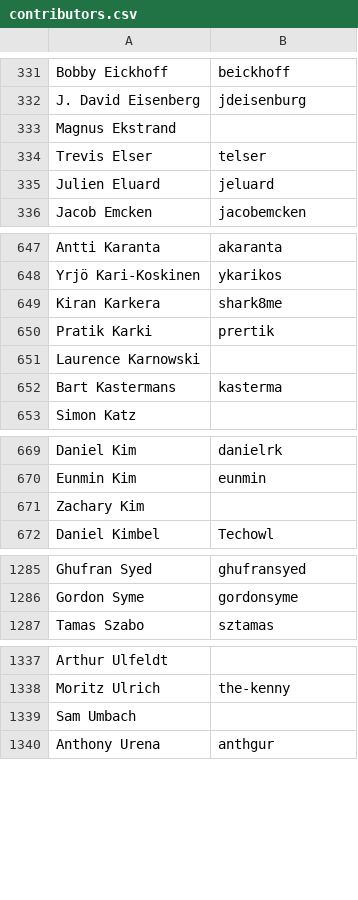
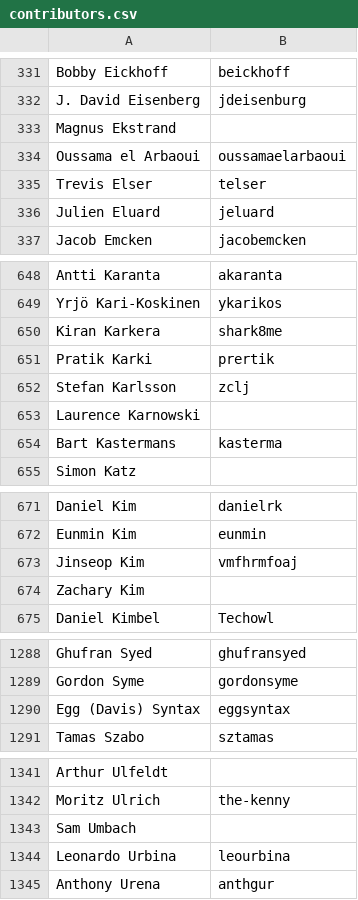
Before and after one commit to clojure/clojure-site, a CSV file: content/community/contributors.csv, drawn as a sheet; only a part is shown, gaps mark what is left out; the diff covers the shown part only.

Commit message:
Update contributors.csv

```diff
--- a/content/community/contributors.csv
+++ b/content/community/contributors.csv
@@ -333,2 +333,3 @@ J. David Eisenberg,jdeisenburg
 Magnus Ekstrand,
+Oussama el Arbaoui,oussamaelarbaoui
 Trevis Elser,telser
@@ -650,2 +651,3 @@ Kiran Karkera,shark8me
 Pratik Karki,prertik
+Stefan Karlsson,zclj
 Laurence Karnowski,
@@ -670,2 +672,3 @@ Daniel Kim,danielrk
 Eunmin Kim,eunmin
+Jinseop Kim,vmfhrmfoaj
 Zachary Kim,
@@ -1286,2 +1289,3 @@ Ghufran Syed,ghufransyed
 Gordon Syme,gordonsyme
+Egg (Davis) Syntax,eggsyntax
 Tamas Szabo,sztamas
@@ -1339,2 +1343,3 @@ Moritz Ulrich,the-kenny
 Sam Umbach,
+Leonardo Urbina,leourbina
 Anthony Urena,anthgur
```
Also changed, not shown: 1 added row elsewhere in this file.
